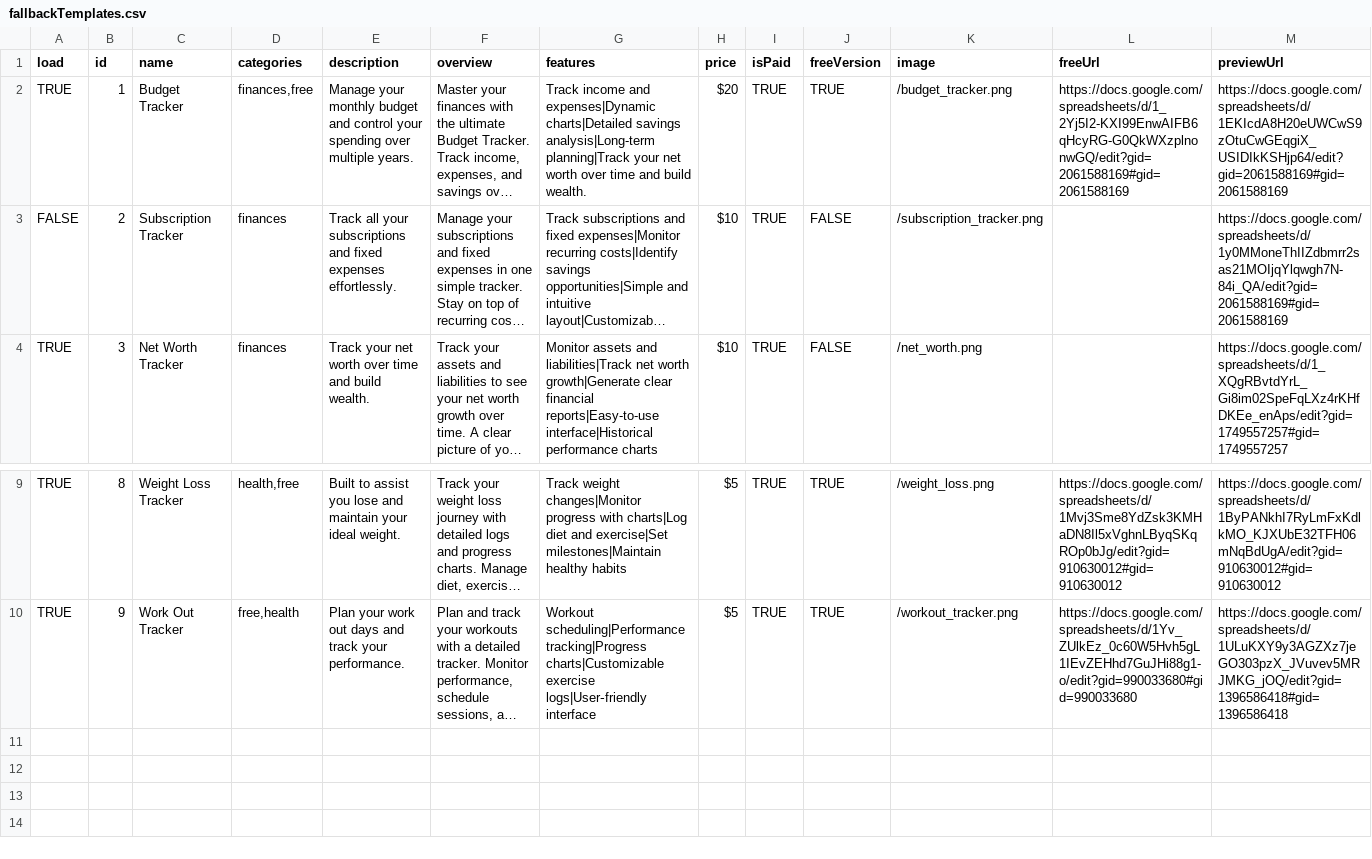
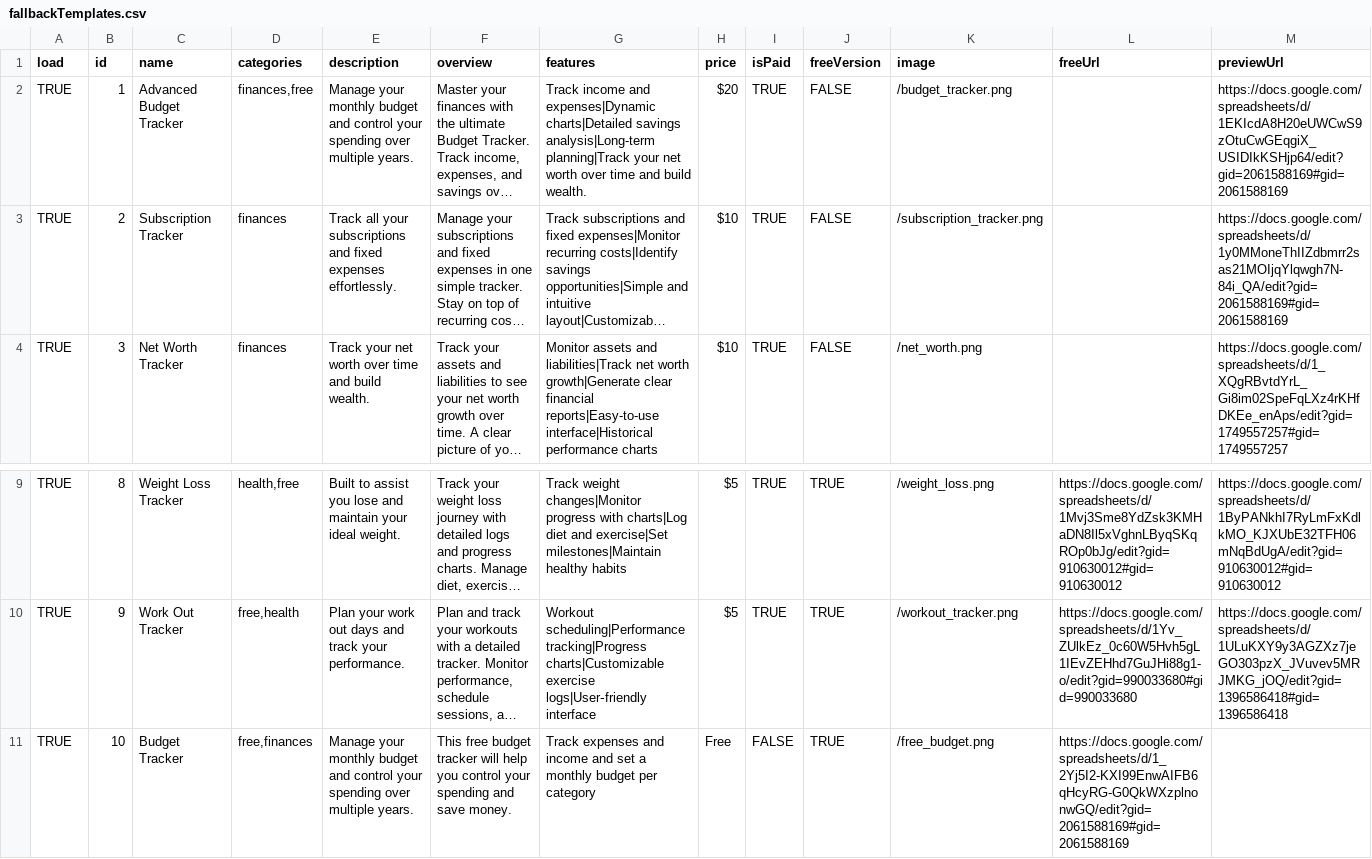
Before and after one commit to serdarsalim/sheetsmaster, a CSV file: public/data/fallbackTemplates.csv, drawn as a sheet; only a part is shown, gaps mark what is left out; long unchanged cells end in …; rows hold the shown columns only; the diff names each change by its address in the sheet, - before the commit and + after, or states it on an @@ line.

Commit message:
fixed filtering issues, specifically template values filtered in uppercase.

```diff
--- a/public/data/fallbackTemplates.csv
+++ b/public/data/fallbackTemplates.csv
-C2 (name): Budget Tracker
+C2 (name): Advanced Budget Tracker
-J2 (freeVersion): TRUE
+J2 (freeVersion): FALSE
-L2 (freeUrl): https://docs.google.com/spreadsheets/d/1_2Yj5I2-KXI99EnwAIFB6qHcyRG-G0QkWXzplnonwGQ/edit?gid=2061588169#gid=2061588169
+L2 (freeUrl): (empty)
-A3 (load): FALSE
+A3 (load): TRUE
+row 11: TRUE | 10 | Budget Tracker | free,finances | Manage your monthly budget and control your spending over multiple years. | This free budget tracker will help you control your spending and save money. | Track expenses and income and set a monthly budget per category | Free | FALSE | TRUE | /free_budget.png | https://docs.google.com/spreadsheets/d/1_2Yj5I2-KXI99EnwAIFB6qHcyRG-G0QkWXzplnonwGQ/edit?gid=2061588169#gid=2061588169
```
Also changed, not shown: 13 other files.
